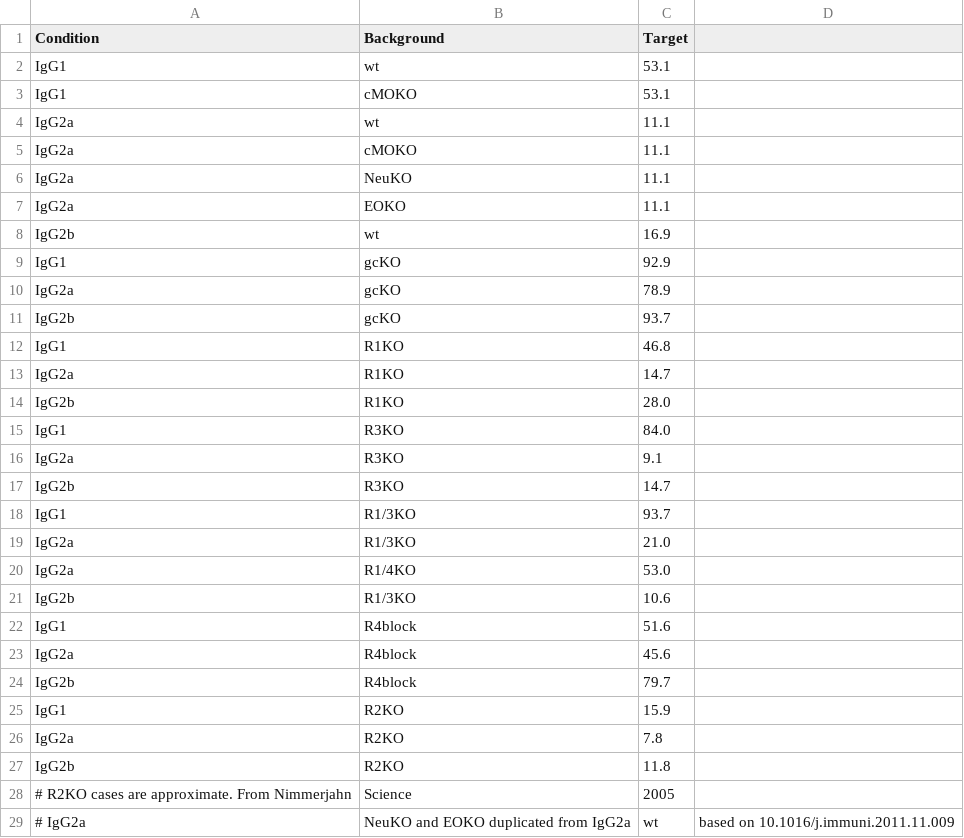
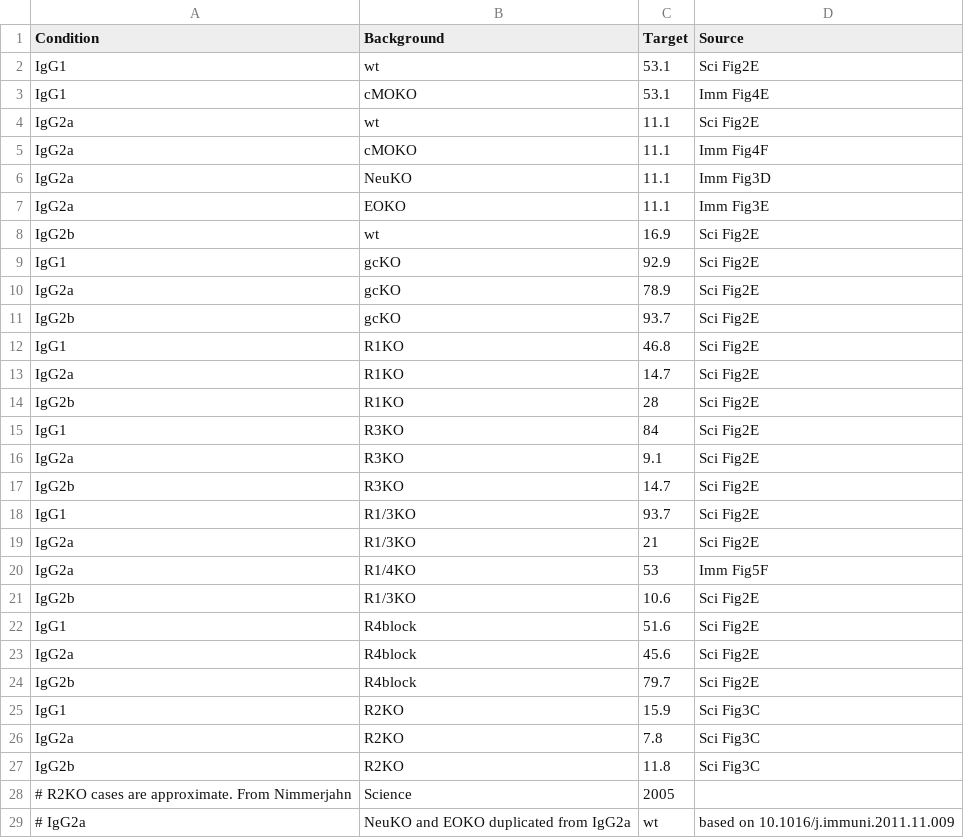
Before and after one commit to meyer-lab/FcRegression.jl, a CSV file: data/nimmerjahn-ITP.csv, drawn as a sheet; only a part is shown; the diff covers the shown part only; the diff names each change by its address in the sheet, - before the commit and + after, or states it on an @@ line.

Commit message:
Add Source column to ITP and melanoma datasets

```diff
--- a/data/nimmerjahn-ITP.csv
+++ b/data/nimmerjahn-ITP.csv
-D1: (empty)
+D1: Source
-D2 (Source): (empty)
+D2 (Source): Sci Fig2E
-D3 (Source): (empty)
+D3 (Source): Imm Fig4E
-D4 (Source): (empty)
+D4 (Source): Sci Fig2E
-D5 (Source): (empty)
+D5 (Source): Imm Fig4F
-D6 (Source): (empty)
+D6 (Source): Imm Fig3D
-D7 (Source): (empty)
+D7 (Source): Imm Fig3E
-D8:D19 (Source): (empty)
+D8:D19 (Source): Sci Fig2E
-C14 (Target): 28.0
+C14 (Target): 28
-C15 (Target): 84.0
+C15 (Target): 84
-C19 (Target): 21.0
+C19 (Target): 21
-C20 (Target): 53.0
+C20 (Target): 53
-D20 (Source): (empty)
+D20 (Source): Imm Fig5F
-D21:D24 (Source): (empty)
+D21:D24 (Source): Sci Fig2E
-D25:D27 (Source): (empty)
+D25:D27 (Source): Sci Fig3C
```
Also changed, not shown: 2 added rows elsewhere in this file, 2 other files.
